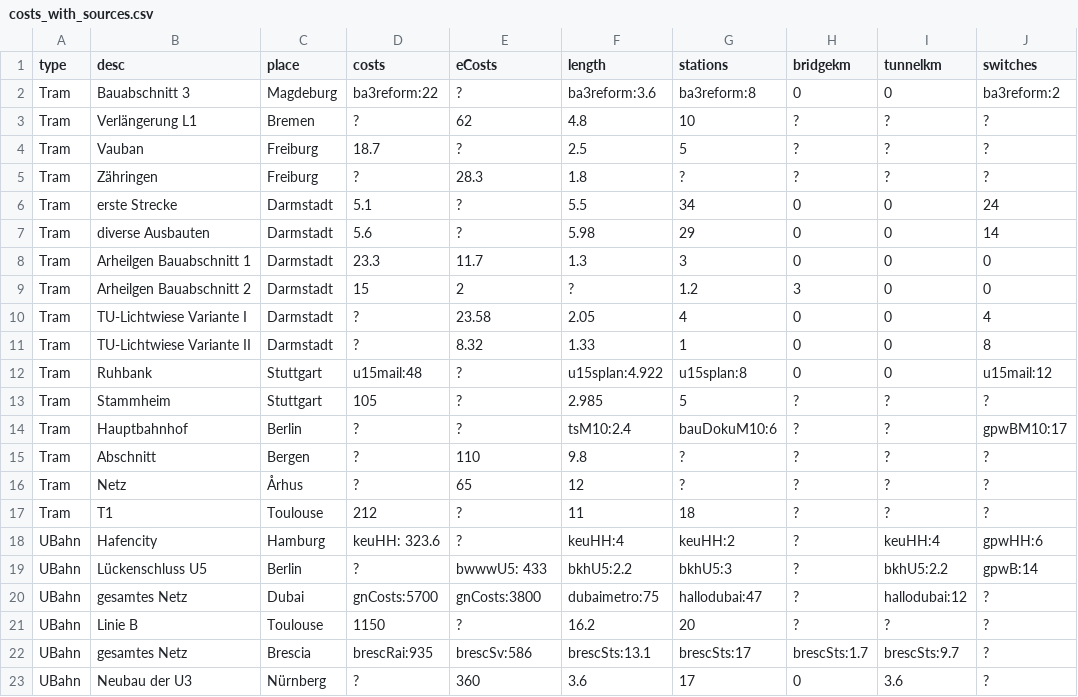
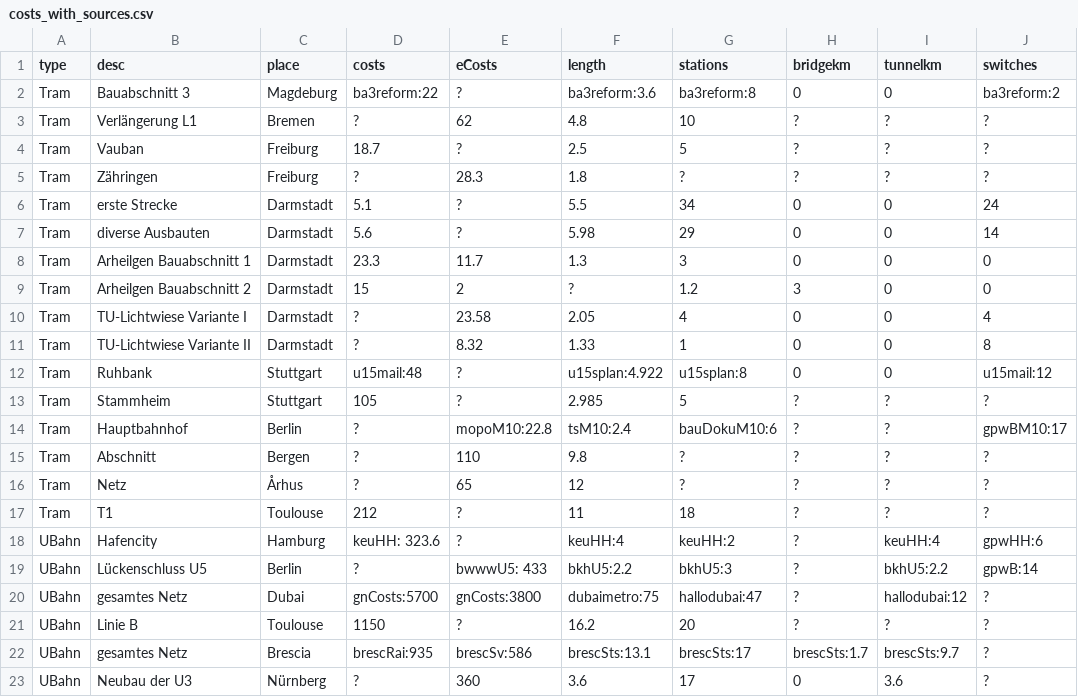
Before and after one commit to GrundlagenSchienenverkehr/paper, a CSV file: data/costs_with_sources.csv, drawn as a sheet; only a part is shown; the diff names each change by its address in the sheet, - before the commit and + after, or states it on an @@ line.

Commit message:
data/costs_with_sources: add ecosts to Berlin M10

```diff
--- a/data/costs_with_sources.csv
+++ b/data/costs_with_sources.csv
-E14 (eCosts): ?
+E14 (eCosts): mopoM10:22.8
```
Also changed, not shown: 1 other file.
